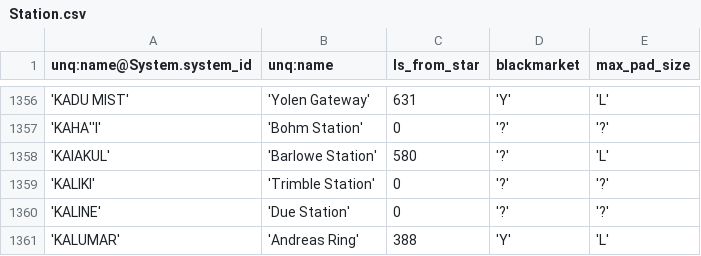
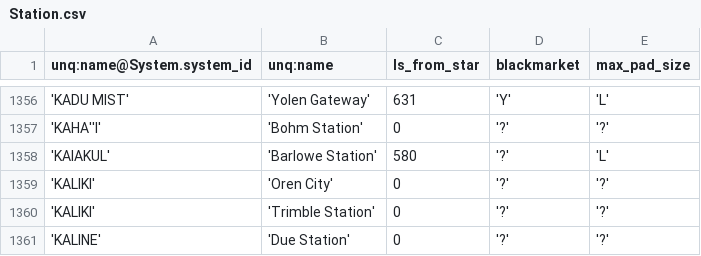
Before and after one commit to eyeonus/Trade-Dangerous, a CSV file: data/Station.csv, drawn as a sheet; only a part is shown, gaps mark what is left out; the shorter side is filled out with more unchanged rows; the diff names each change by its address in the sheet, - before the commit and + after, or states it on an @@ line.

Commit message:
Data fixes

```diff
--- a/data/Station.csv
+++ b/data/Station.csv
+row 1359: 'KALIKI' | 'Oren City' | 0 | '?' | '?'
```
